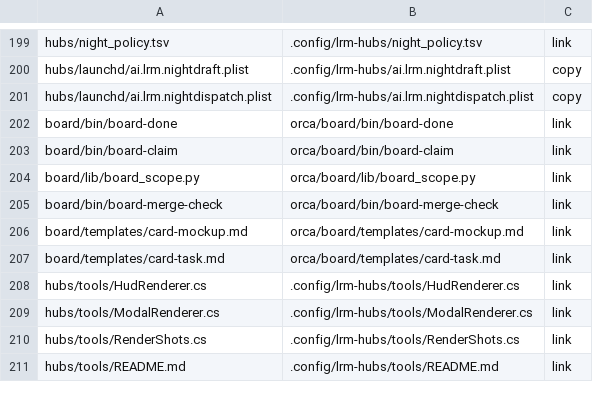
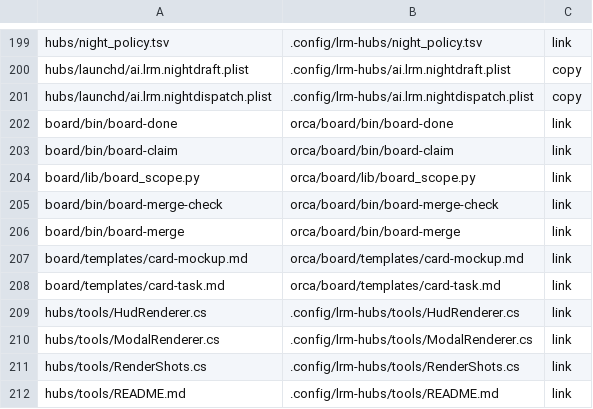
Before and after one commit to cocodding0723/claude-config, a TSV file: links.tsv, drawn as a sheet; only a part is shown, gaps mark what is left out.

Commit message:
feat: 카드 병합 단일 경로 board-merge

```diff
--- a/links.tsv
+++ b/links.tsv
@@ -205,2 +205,3 @@ board/lib/board_scope.py	orca/board/lib/board_scope.py	link
 board/bin/board-merge-check	orca/board/bin/board-merge-check	link
+board/bin/board-merge	orca/board/bin/board-merge	link
 board/templates/card-mockup.md	orca/board/templates/card-mockup.md	link
```
Also changed, not shown: 2 other files.
